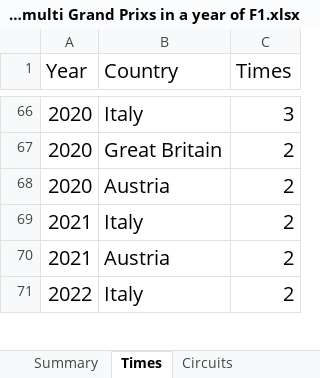
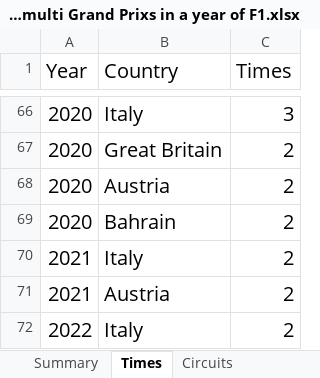
Before and after one commit to LITTLEPINKALLDEAD/DatasOnTelecom, an Excel workbook: 文档/其他文档/Others/Sports/The record of some countries hold multi Grand Prixs in a year of F1.xlsx, sheet Times, drawn as a sheet; only a part is shown, gaps mark what is left out; values as stored, in another font and other column widths than the file's, no borders; charts and pictures not drawn; the diff names each change by its address in the sheet, - before the commit and + after, or states it on an @@ line.

```diff
--- a/文档/其他文档/Others/Sports/The record of some countries hold multi Grand Prixs in a year of F1.xlsx (sheet Times)
+++ b/文档/其他文档/Others/Sports/The record of some countries hold multi Grand Prixs in a year of F1.xlsx (sheet Times)
+row 69: 2020 | Bahrain | 2
```
Also changed, not shown: sheet Summary, sheet Circuits, formulas that keep their value, charts or pictures, 4 other files.
